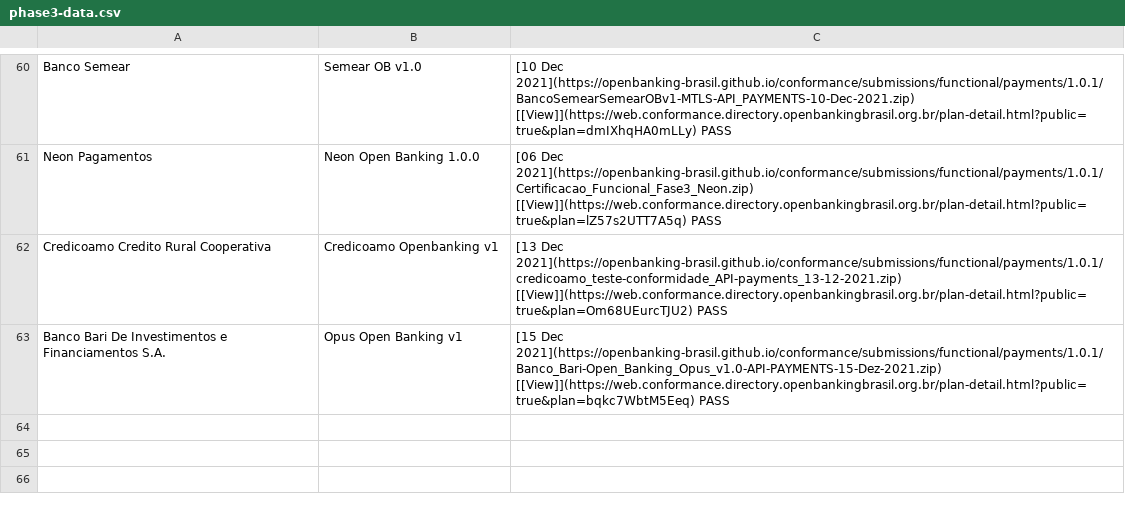
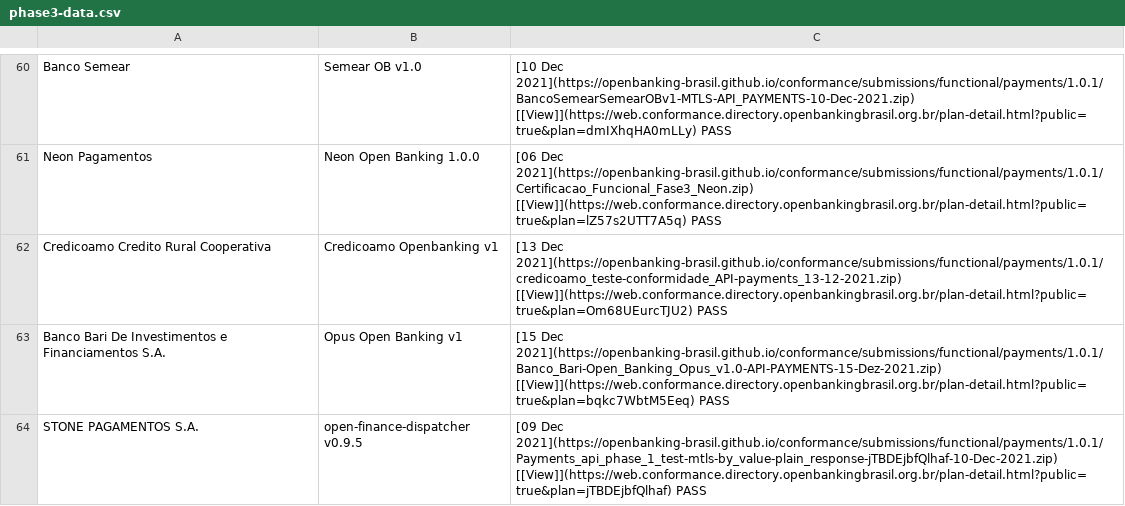
Before and after one commit to milad-raidiam/conformance, a CSV file: phase3-data.csv, drawn as a sheet; only a part is shown, gaps mark what is left out; the diff names each change by its address in the sheet, - before the commit and + after, or states it on an @@ line.

```diff
--- a/phase3-data.csv
+++ b/phase3-data.csv
+row 64: STONE PAGAMENTOS S.A. | open-finance-dispatcher v0.9.5 | [09 Dec 2021](https://openbanking-brasil.github.io/conformance/submissions/functional/payments/1.0.1/Payments_api_phase_1_test-mtls-by_value-plain_response-jTBDEjbfQlhaf-10-Dec-2021.zip) [[View]](https://web.conformance.directory.openbankingbrasil.org.br/plan-detail.html?public=true&plan=jTBDEjbfQlhaf) PASS
```
Also changed, not shown: 3 other files.
